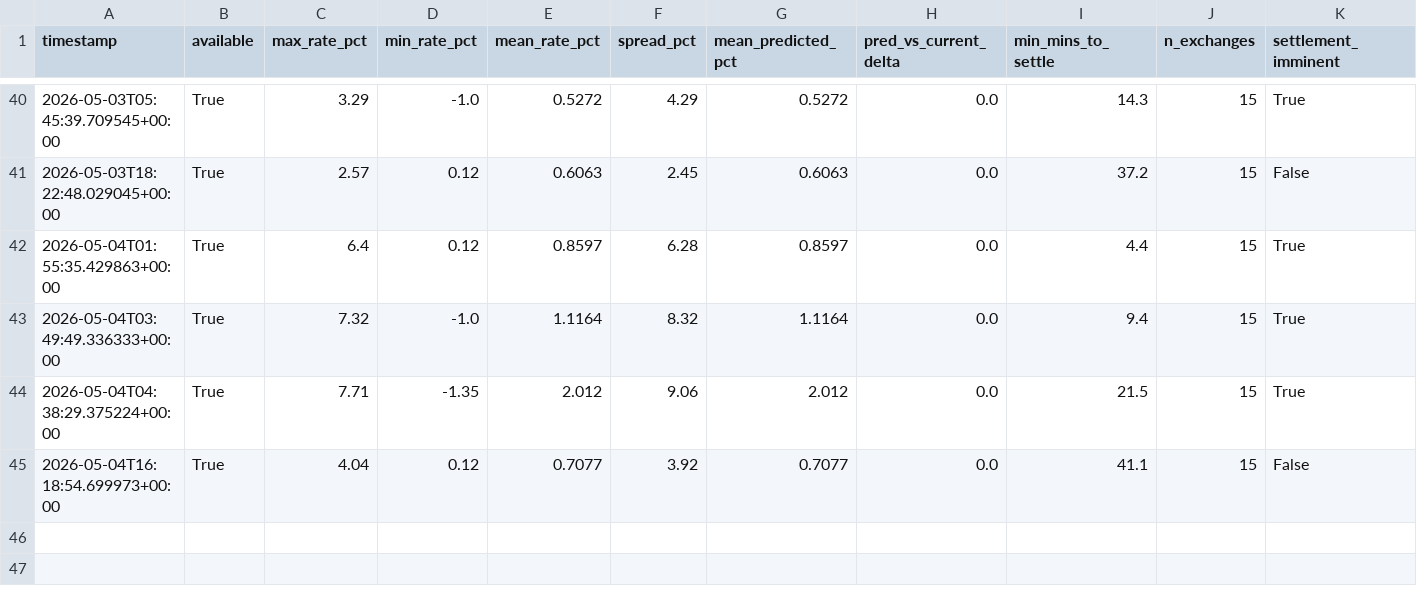
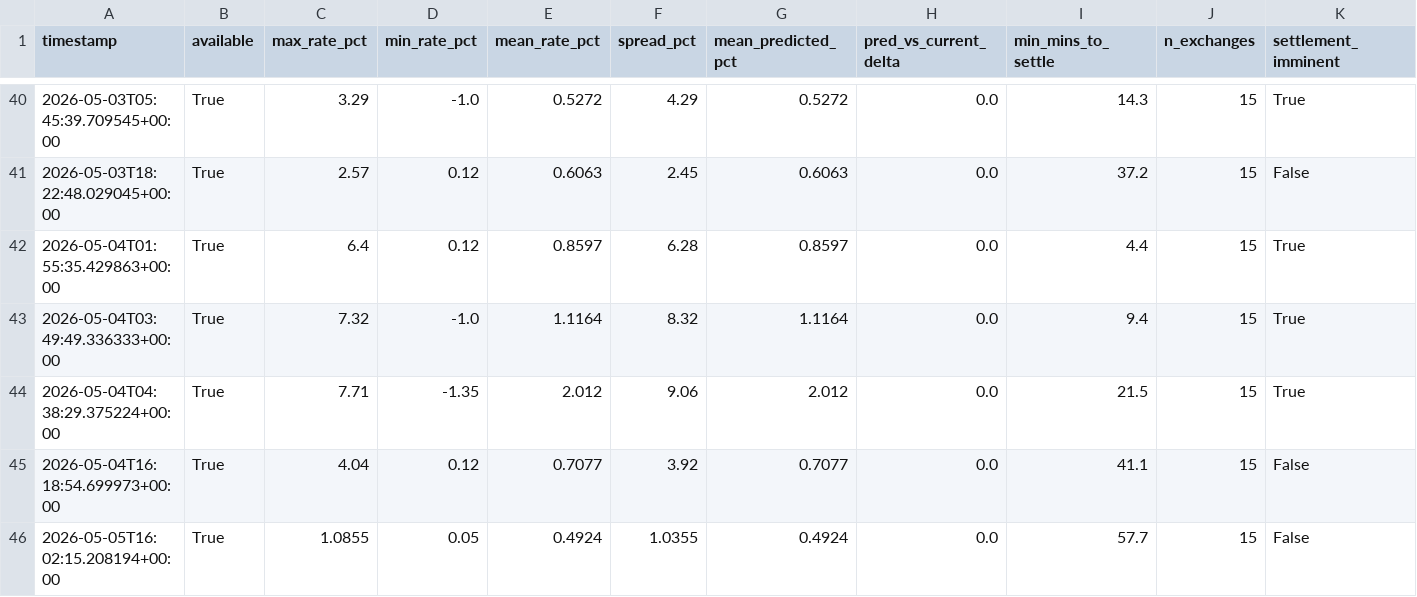
Before and after one commit to cumeadi/fartcoin-alpha, a CSV file: data/coinglass_funding_snapshot.csv, drawn as a sheet; only a part is shown, gaps mark what is left out; rows hold the shown columns only; the diff names each change by its address in the sheet, - before the commit and + after, or states it on an @@ line.

```diff
--- a/data/coinglass_funding_snapshot.csv
+++ b/data/coinglass_funding_snapshot.csv
+row 46: 2026-05-05T16:02:15.208194+00:00 | True | 1.0855 | 0.05 | 0.4924 | 1.0355 | 0.4924 | 0.0 | 57.7 | 15 | False
```
Also changed, not shown: data/FARTCOIN_ohlcv_hourly.csv, data/coinglass_oi_snapshot.csv, 17 other files.
